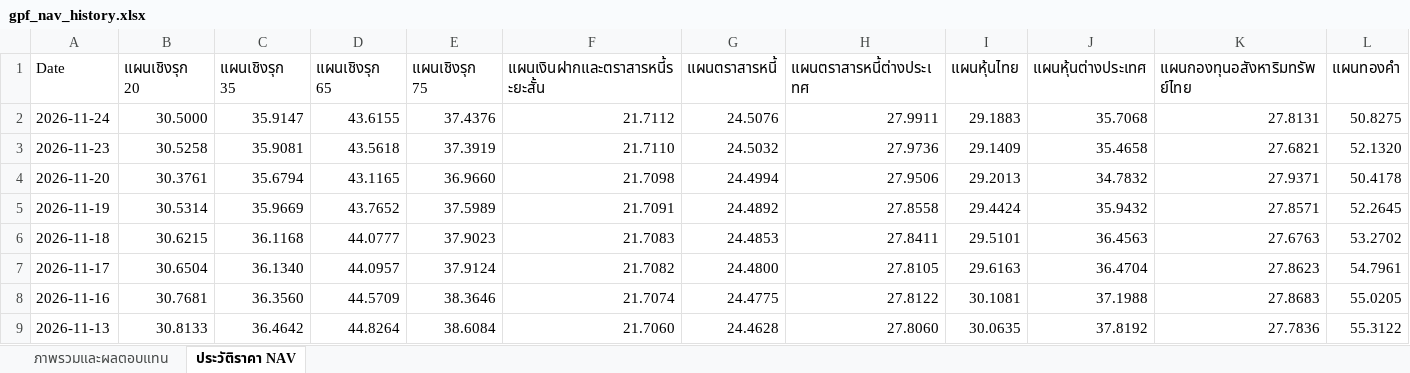
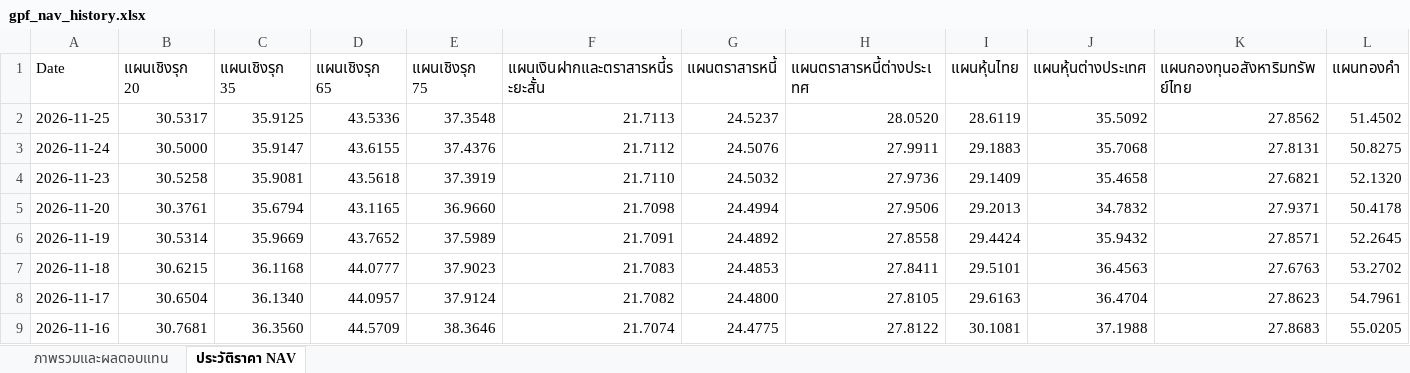
Before and after one commit to Sberich/gpf-nav-terminal, an Excel workbook: export/gpf_nav_history.xlsx, sheet ประวัติราคา NAV, drawn as a sheet; only a part is shown; the shorter side is filled out with more unchanged rows; values as stored, in another font and other column widths than the file's, no cell formats; rows hold the shown columns only; the diff names each change by its address in the sheet, - before the commit and + after, or states it on an @@ line.

```diff
--- a/export/gpf_nav_history.xlsx (sheet ประวัติราคา NAV)
+++ b/export/gpf_nav_history.xlsx (sheet ประวัติราคา NAV)
+row 2: 2026-11-25 | 30.5317 | 35.9125 | 43.5336 | 37.3548 | 21.7113 | 24.5237 | 28.0520 | 28.6119 | 35.5092 | 27.8562 | 51.4502
```
Also changed, not shown: sheet ภาพรวมและผลตอบแทน, cell formats, public/export/gpf_nav_history.xlsx, 8 other files.
